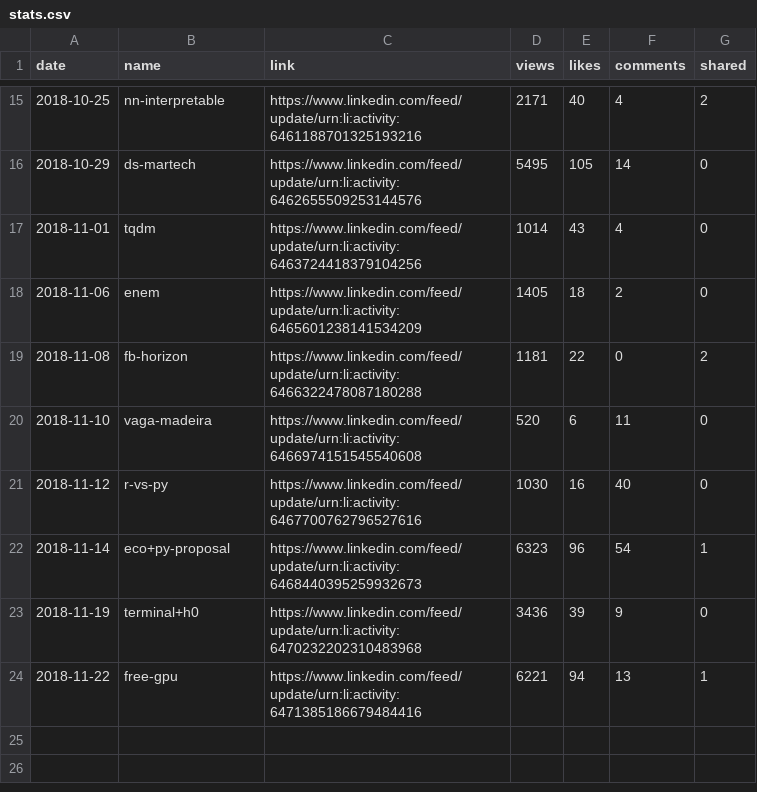
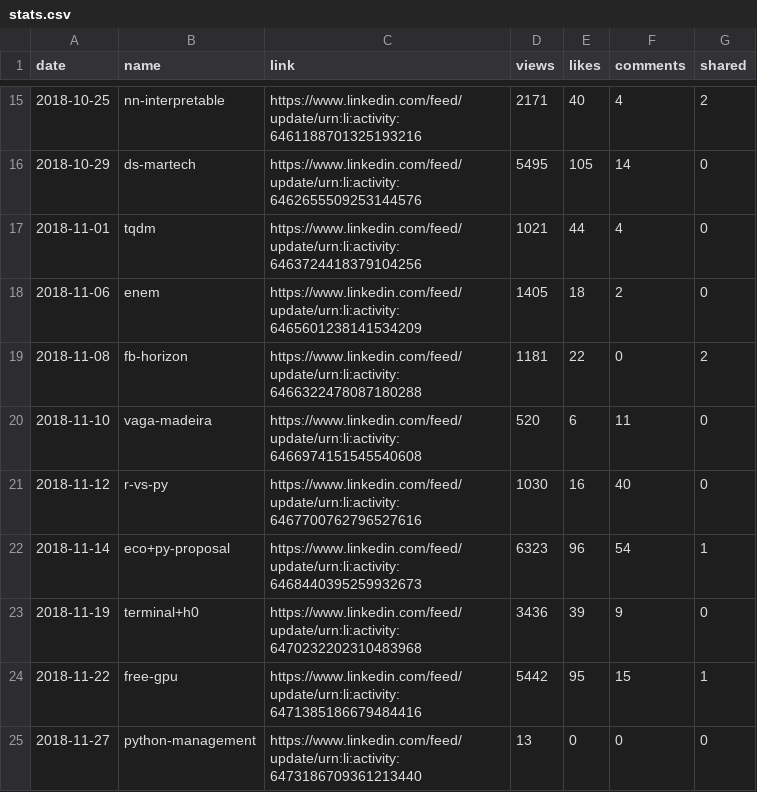
Before and after one commit to jayme-anchante/linkedin-posts, a CSV file: stats.csv, drawn as a sheet; only a part is shown, gaps mark what is left out.

Commit message:
stats

```diff
--- a/stats.csv
+++ b/stats.csv
@@ -16,3 +16,3 @@ date,name,link,views,likes,comments,shared
 2018-10-29,ds-martech,https://www.linkedin.com/feed/update/urn:li:activity:6462655509253144576,5495,105,14,0
-2018-11-01,tqdm,https://www.linkedin.com/feed/update/urn:li:activity:6463724418379104256,1014,43,4,0
+2018-11-01,tqdm,https://www.linkedin.com/feed/update/urn:li:activity:6463724418379104256,1021,44,4,0
 2018-11-06,enem,https://www.linkedin.com/feed/update/urn:li:activity:6465601238141534209,1405,18,2,0
@@ -23,2 +23,3 @@ date,name,link,views,likes,comments,shared
 2018-11-19,terminal+h0,https://www.linkedin.com/feed/update/urn:li:activity:6470232202310483968,3436,39,9,0
-2018-11-22,free-gpu,https://www.linkedin.com/feed/update/urn:li:activity:6471385186679484416,6221,94,13,1
+2018-11-22,free-gpu,https://www.linkedin.com/feed/update/urn:li:activity:6471385186679484416,5442,95,15,1
+2018-11-27,python-management,https://www.linkedin.com/feed/update/urn:li:activity:6473186709361213440,13,0,0,0
```
Also changed, not shown: 2 other files.
